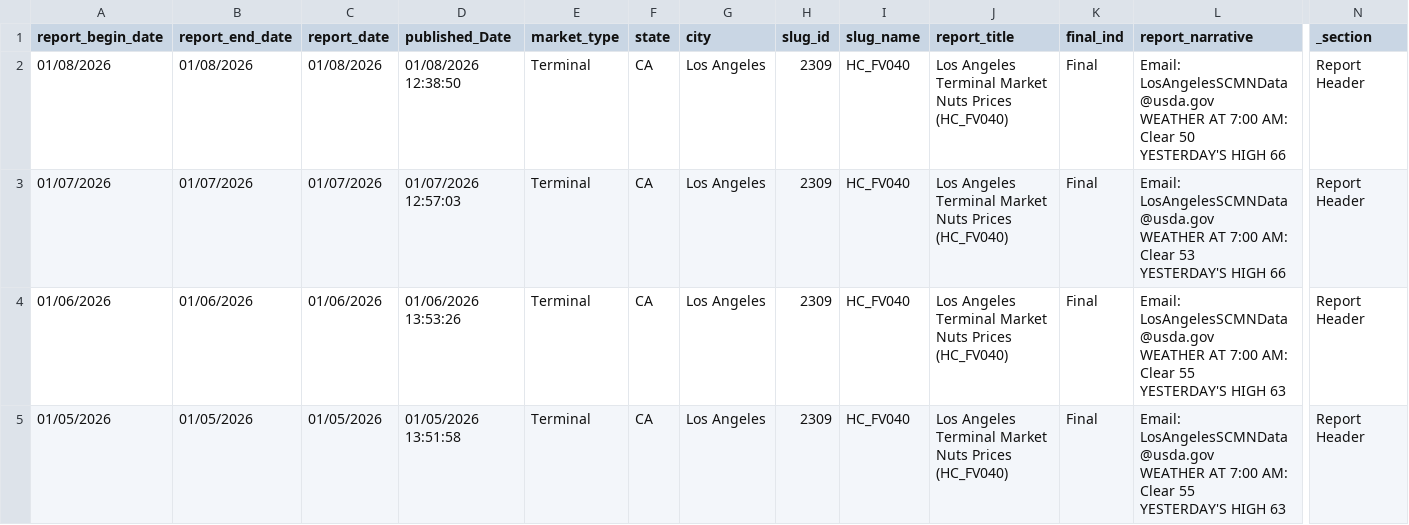
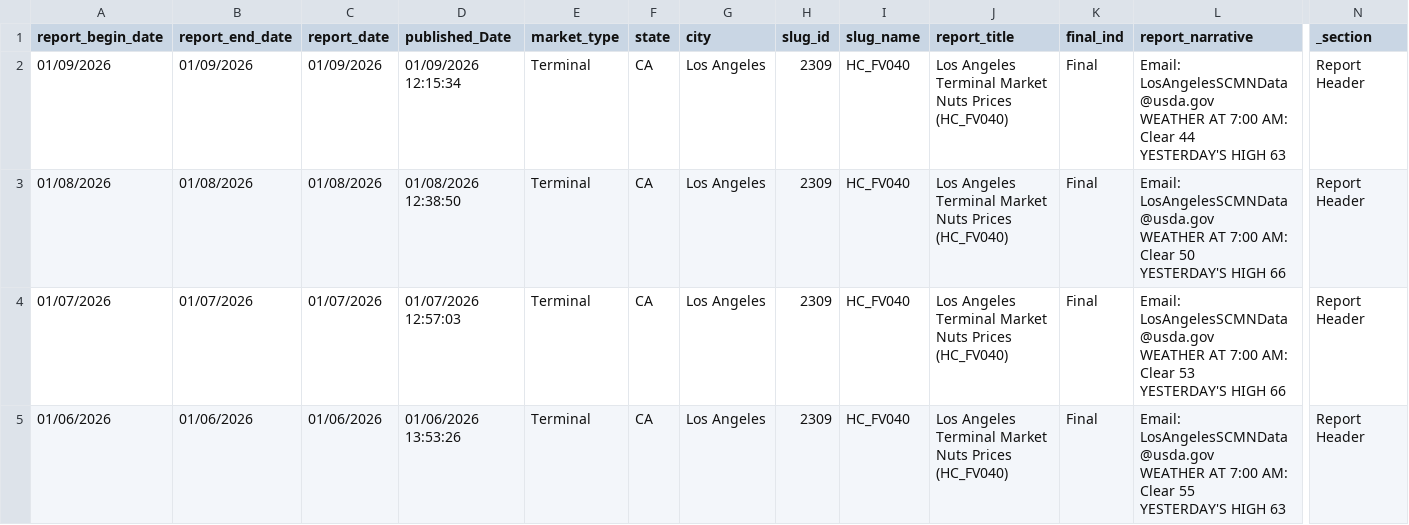
Before and after one commit to alamaspersonal/SpecialtyCropDashboard, a CSV file: APP_CROP_DATA/2309_recent.csv, drawn as a sheet; only a part is shown, gaps mark what is left out; the shorter side is filled out with more unchanged rows; rows hold the shown columns only; ↵ is a line break in a cell; the diff covers the shown part only; the diff names each change by its address in the sheet, - before the commit and + after, or states it on an @@ line.

Commit message:
Added database and normalized the averages for prices.

```diff
--- a/APP_CROP_DATA/2309_recent.csv
+++ b/APP_CROP_DATA/2309_recent.csv
+row 2: 01/09/2026 | 01/09/2026 | 01/09/2026 | 01/09/2026 12:15:34 | Terminal | CA | Los Angeles | 2309 | HC_FV040 | Los Angeles Terminal Market Nuts Prices (HC_FV040) | Final | Email: LosAngelesSCMNData@usda.gov ↵ WEATHER AT 7:00 AM: Clear 44 ↵ YESTERDAY'S HIGH 63 | Report Header
```
Also changed, not shown: 4 added rows and 37 moved rows elsewhere in this file, 11 other files.
